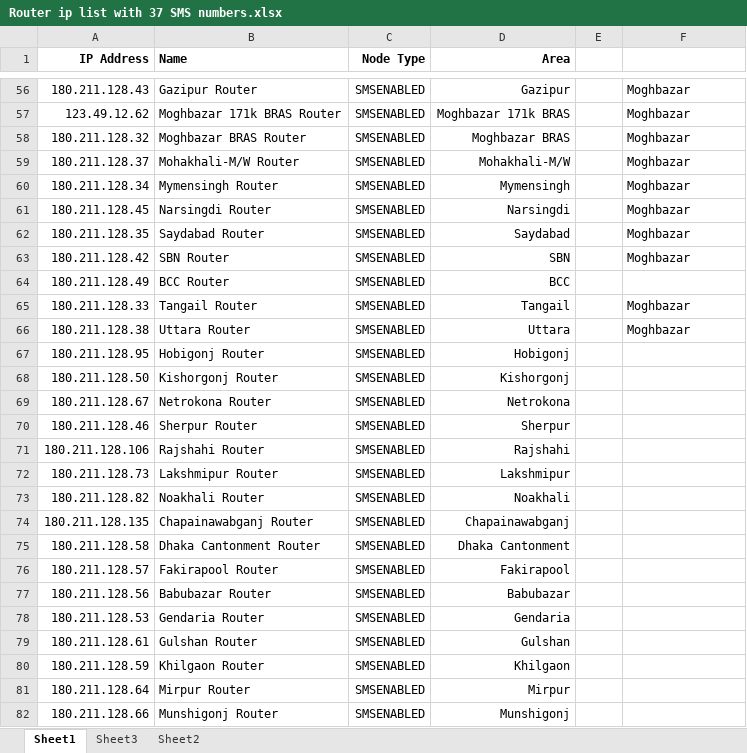
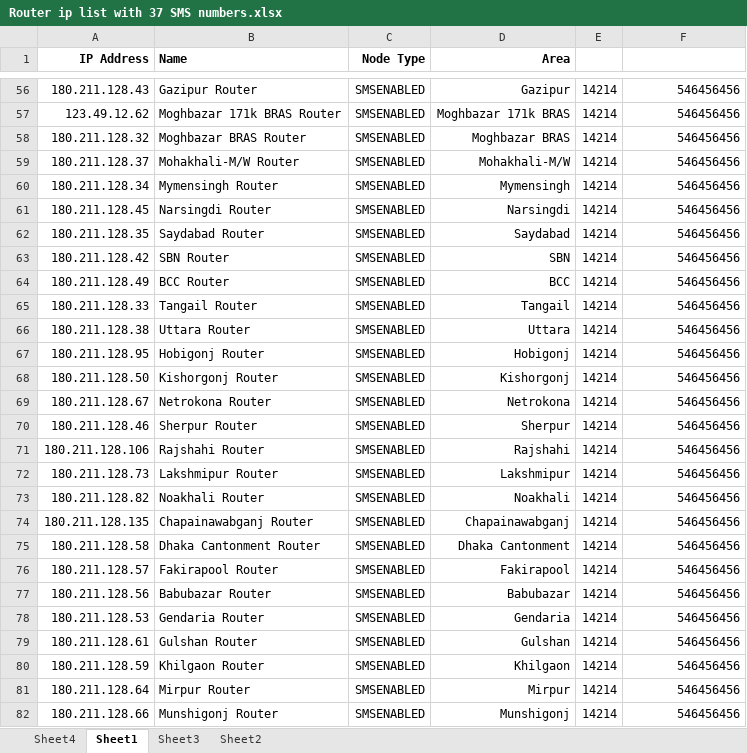
Before and after one commit to rakib1295/Echo, an Excel workbook: Echo/Router ip list with 37 SMS numbers.xlsx, sheet Sheet1, drawn as a sheet; only a part is shown, gaps mark what is left out; values as stored, in another font and other column widths than the file's, no borders; the diff covers the shown part only; the diff names each change by its address in the sheet, - before the commit and + after, or states it on an @@ line.

```diff
--- a/Echo/Router ip list with 37 SMS numbers.xlsx (sheet Sheet1)
+++ b/Echo/Router ip list with 37 SMS numbers.xlsx (sheet Sheet1)
+sheet tab: Sheet4
-E56:E82: (empty)
+E56:E82: 14214
-F56:F63: Moghbazar
+F56:F63: 546456456
-F56:F63 alignment: left
+F56:F63 alignment: right
-F64: (empty)
+F64: 546456456
-F65:F66: Moghbazar
+F65:F66: 546456456
-F65:F66 alignment: left
+F65:F66 alignment: right
-F67:F82: (empty)
+F67:F82: 546456456
```
Also changed, not shown: 151 edited cells and cell formats elsewhere in this sheet, 10 other files.
